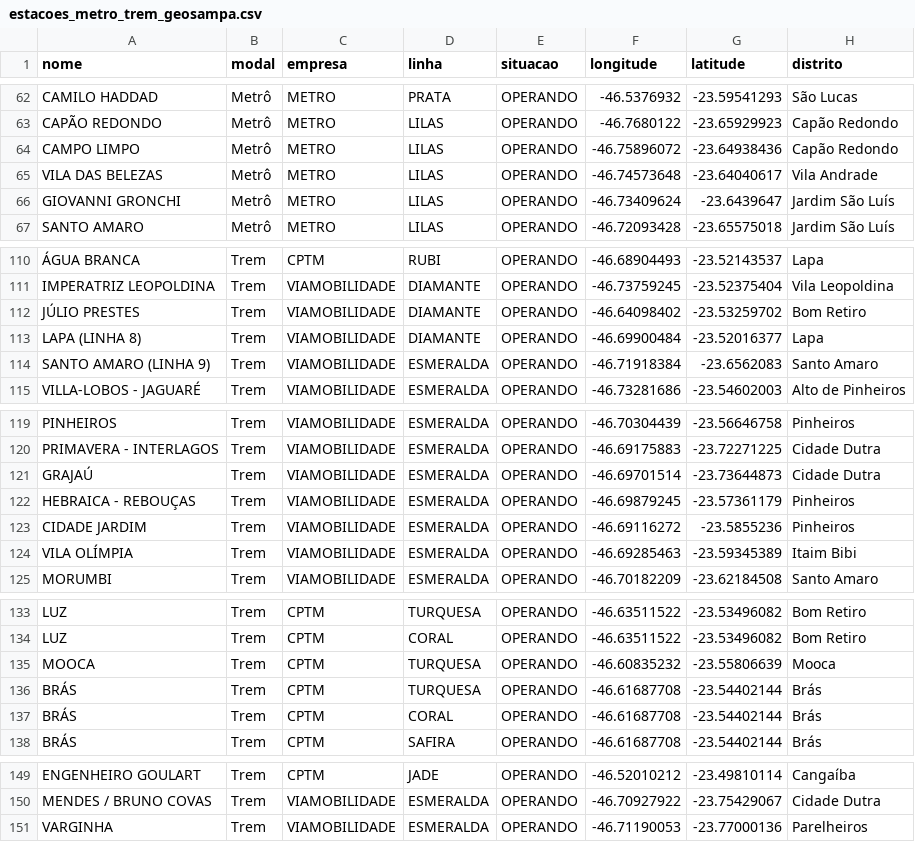
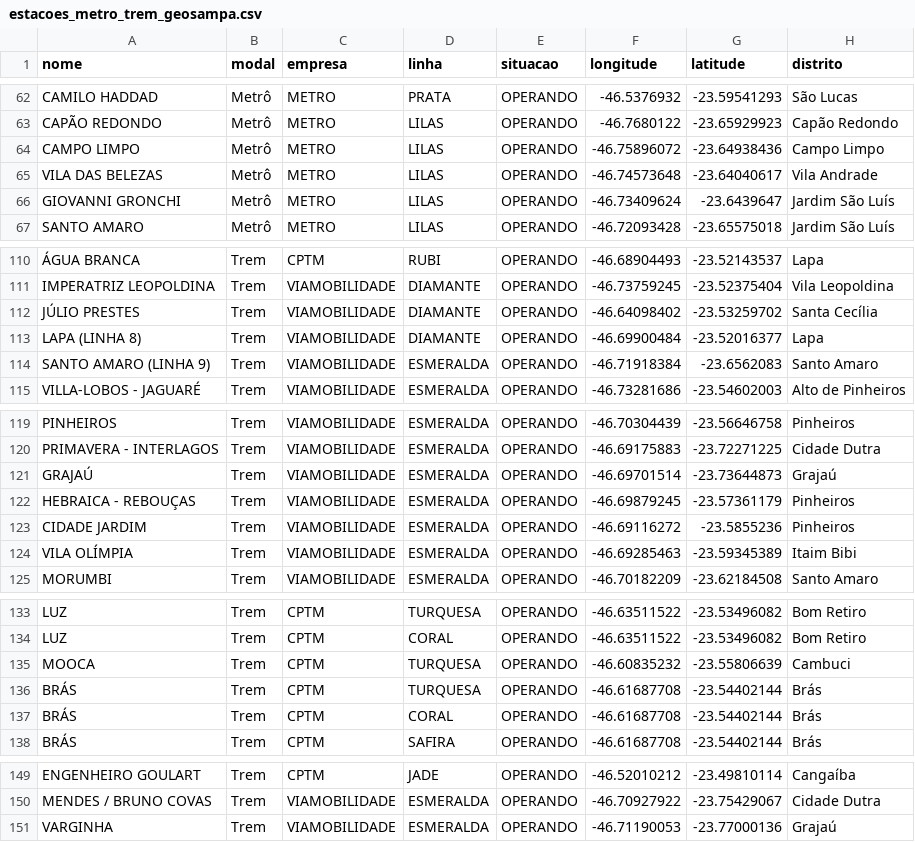
Before and after one commit to delbem-research/imagemsp, a CSV file: src/data-source-static/data/raw/estacoes_metro_trem_geosampa.csv, drawn as a sheet; only a part is shown, gaps mark what is left out; the diff covers the shown part only; the diff names each change by its address in the sheet, - before the commit and + after, or states it on an @@ line.

```diff
--- a/src/data-source-static/data/raw/estacoes_metro_trem_geosampa.csv
+++ b/src/data-source-static/data/raw/estacoes_metro_trem_geosampa.csv
-H64 (distrito): Capão Redondo
+H64 (distrito): Campo Limpo
-H112 (distrito): Bom Retiro
+H112 (distrito): Santa Cecília
-H121 (distrito): Cidade Dutra
+H121 (distrito): Grajaú
-H135 (distrito): Mooca
+H135 (distrito): Cambuci
-H151 (distrito): Parelheiros
+H151 (distrito): Grajaú
```
Also changed, not shown: 10 edited cells elsewhere in this file, src/data-source-static/data/raw/restaurantes_publicos_geosampa.csv, src/data-source-static/data/raw/ubs_geosampa.csv, 19 other files.
